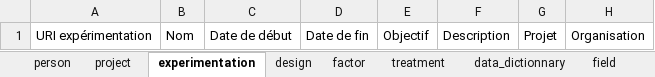
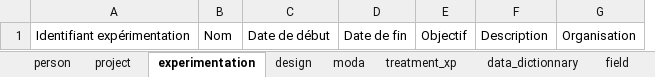
Before and after one commit to vignevin/vitisdatacrop, an Excel workbook: template.xlsx, sheet experimentation, drawn as a sheet; values as stored, in another font and other column widths than the file's, no borders; table styles not drawn; removed rows and columns are numbered as before the commit, all else as after; the diff names each change by its address in the sheet, - before the commit and + after, or states it on an @@ line.

```diff
--- a/template.xlsx (sheet experimentation)
+++ b/template.xlsx (sheet experimentation)
-sheet tab: factor
+sheet tab: moda
-sheet tab: treatment
+sheet tab: treatment_xp
-column A, row 1: URI expérimentation
+column A, row 1: Identifiant expérimentation
-column G, row 1: Projet
```
Also changed, not shown: sheet project, sheet moda, sheet treatment_xp, sheet field, sheet data_dictionnary, other sheet tabs, charts or pictures, 2 other files.
